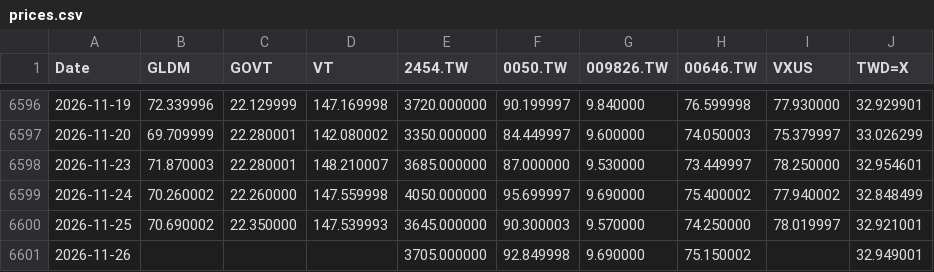
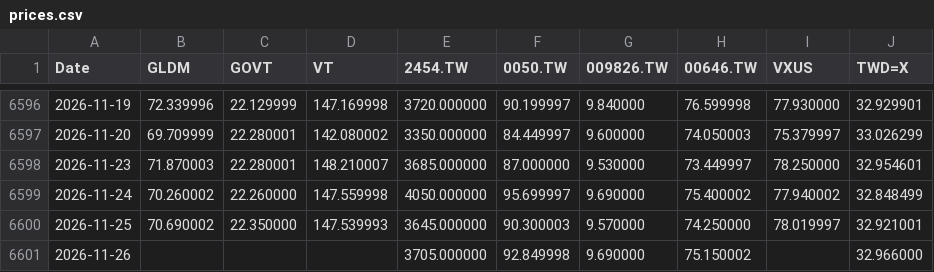
Before and after one commit to Nowar/sspp-try, a CSV file: data/prices.csv, drawn as a sheet; only a part is shown, gaps mark what is left out.

```diff
--- a/data/prices.csv
+++ b/data/prices.csv
@@ -6600,2 +6600,2 @@ Date,GLDM,GOVT,VT,2454.TW,0050.TW,009826.TW,00646.TW,VXUS,TWD=X
 2026-11-25,70.690002,22.350000,147.539993,3645.000000,90.300003,9.570000,74.250000,78.019997,32.921001
-2026-11-26,,,,3705.000000,92.849998,9.690000,75.150002,,32.949001
+2026-11-26,,,,3705.000000,92.849998,9.690000,75.150002,,32.966000
```
